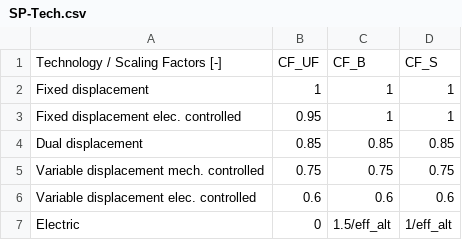
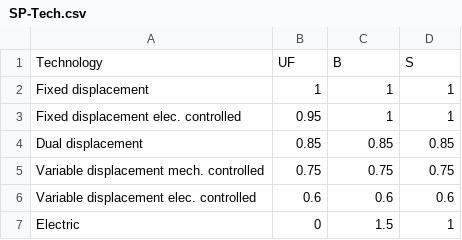
Before and after one commit to tanawadeatharva/BharatVECTO, a CSV file: VectoCore/VectoCore/Resources/Declaration/VAUX/SP-Tech.csv, drawn as a sheet.

```diff
--- a/VectoCore/VectoCore/Resources/Declaration/VAUX/SP-Tech.csv
+++ b/VectoCore/VectoCore/Resources/Declaration/VAUX/SP-Tech.csv
@@ -1,2 +1,2 @@
-Technology / Scaling Factors [-],CF_UF,CF_B,CF_S
+Technology,UF,B,S
 Fixed displacement,1,1,1
@@ -6,2 +6,2 @@ Variable displacement mech. controlled,0.75,0.75,0.75
 Variable displacement elec. controlled,0.6,0.6,0.6
-Electric,0,1.5/eff_alt,1/eff_alt
+Electric,0,1.5,1
```
Also changed, not shown: VectoCore/VectoCore/Resources/Declaration/VAUX/SP-Axles.csv, VectoCore/VectoCore/Resources/Declaration/VAUX/SP-Table.csv, 8 other files.
